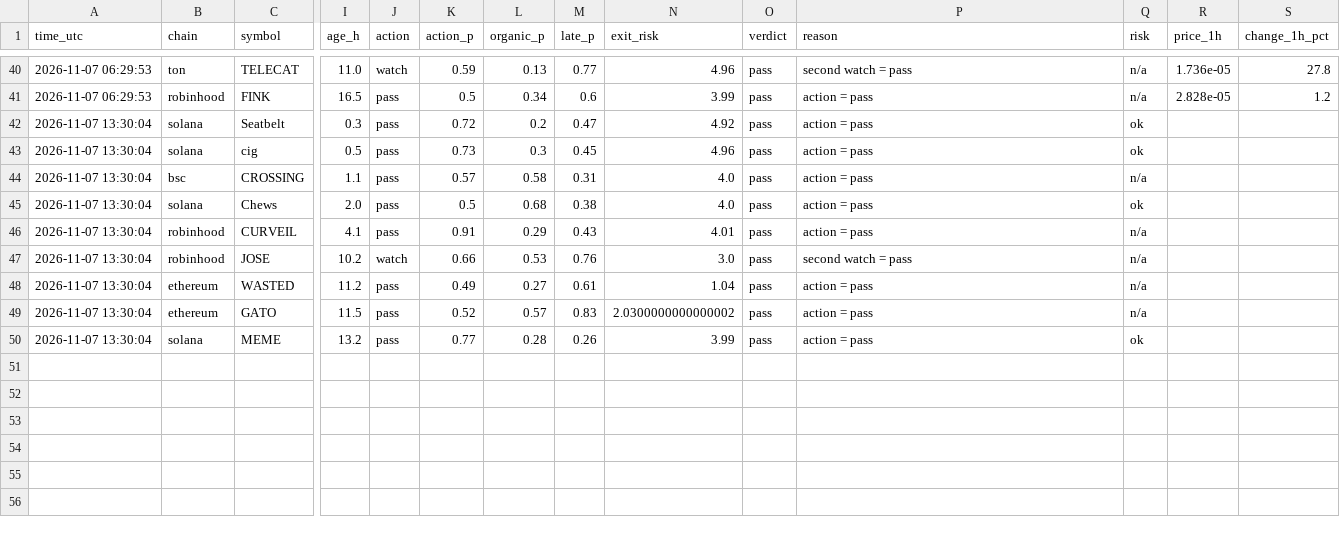
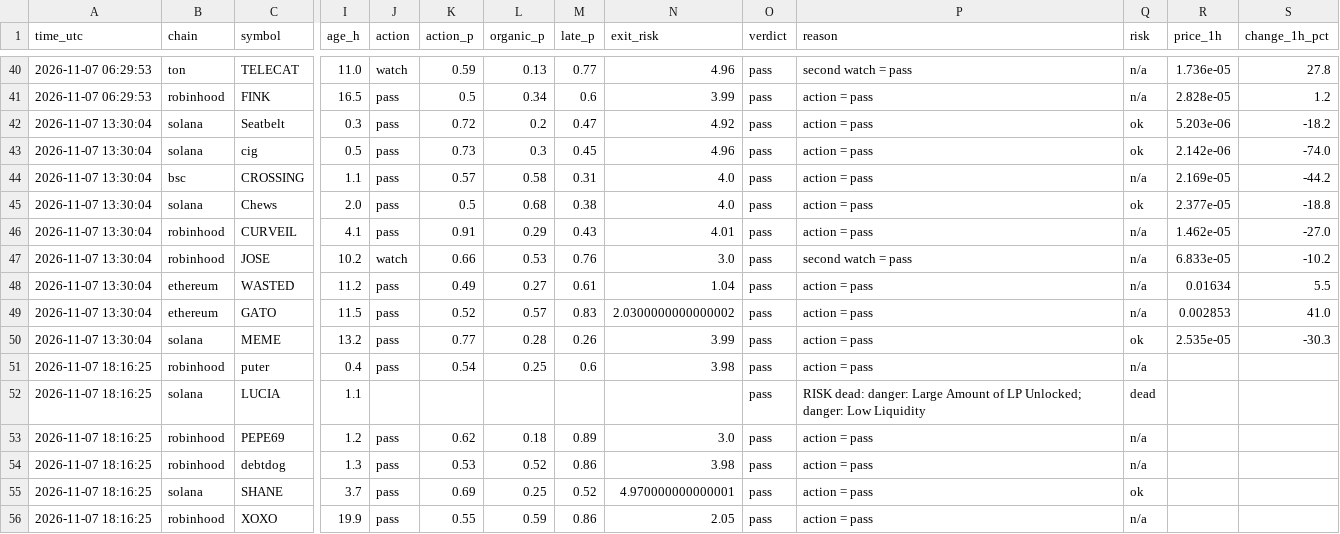
Before and after one commit to Milklosz/jev-test, a CSV file: verdicts.csv, drawn as a sheet; only a part is shown, gaps mark what is left out; rows hold the shown columns only; the diff names each change by its address in the sheet, - before the commit and + after, or states it on an @@ line.

```diff
--- a/verdicts.csv
+++ b/verdicts.csv
-R42 (price_1h): (empty)
+R42 (price_1h): 5.203e-06
-S42 (change_1h_pct): (empty)
+S42 (change_1h_pct): -18.2
-R43 (price_1h): (empty)
+R43 (price_1h): 2.142e-06
-S43 (change_1h_pct): (empty)
+S43 (change_1h_pct): -74.0
-R44 (price_1h): (empty)
+R44 (price_1h): 2.169e-05
-S44 (change_1h_pct): (empty)
+S44 (change_1h_pct): -44.2
-R45 (price_1h): (empty)
+R45 (price_1h): 2.377e-05
-S45 (change_1h_pct): (empty)
+S45 (change_1h_pct): -18.8
-R46 (price_1h): (empty)
+R46 (price_1h): 1.462e-05
-S46 (change_1h_pct): (empty)
+S46 (change_1h_pct): -27.0
-R47 (price_1h): (empty)
+R47 (price_1h): 6.833e-05
-S47 (change_1h_pct): (empty)
+S47 (change_1h_pct): -10.2
-R48 (price_1h): (empty)
+R48 (price_1h): 0.01634
-S48 (change_1h_pct): (empty)
+S48 (change_1h_pct): 5.5
-R49 (price_1h): (empty)
+R49 (price_1h): 0.002853
-S49 (change_1h_pct): (empty)
+S49 (change_1h_pct): 41.0
-R50 (price_1h): (empty)
+R50 (price_1h): 2.535e-05
-S50 (change_1h_pct): (empty)
+S50 (change_1h_pct): -30.3
+row 51: 2026-11-07 18:16:25 | robinhood | puter | 0.4 | pass | 0.54 | 0.25 | 0.6 | 3.98 | pass | action = pass | n/a
+row 52: 2026-11-07 18:16:25 | solana | LUCIA | 1.1 |  |  |  |  |  | pass | RISK dead: danger: Large Amount of LP Unlocked; danger: Low Liquidity | dead
+row 53: 2026-11-07 18:16:25 | robinhood | PEPE69 | 1.2 | pass | 0.62 | 0.18 | 0.89 | 3.0 | pass | action = pass | n/a
+row 54: 2026-11-07 18:16:25 | robinhood | debtdog | 1.3 | pass | 0.53 | 0.52 | 0.86 | 3.98 | pass | action = pass | n/a
+row 55: 2026-11-07 18:16:25 | solana | SHANE | 3.7 | pass | 0.69 | 0.25 | 0.52 | 4.970000000000001 | pass | action = pass | ok
+row 56: 2026-11-07 18:16:25 | robinhood | XOXO | 19.9 | pass | 0.55 | 0.59 | 0.86 | 2.05 | pass | action = pass | n/a
```
Also changed, not shown: 1 other file.
